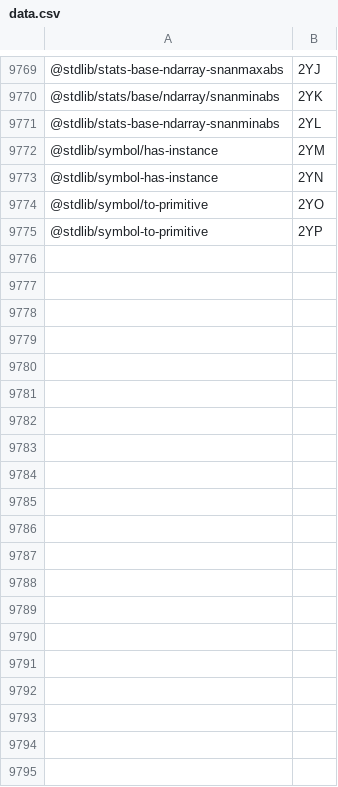
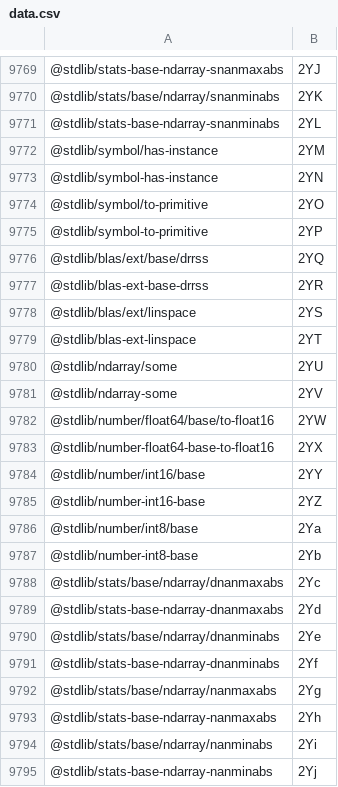
Before and after one commit to stdlib-js/error, a CSV file: tools/pkg2id/data/data.csv, drawn as a sheet; only a part is shown, gaps mark what is left out; the diff covers the shown part only.

```diff
--- a/tools/pkg2id/data/data.csv
+++ b/tools/pkg2id/data/data.csv
@@ -9775 +9775,21 @@
 "@stdlib/symbol-to-primitive",2YP
+"@stdlib/blas/ext/base/drrss",2YQ
+"@stdlib/blas-ext-base-drrss",2YR
+"@stdlib/blas/ext/linspace",2YS
+"@stdlib/blas-ext-linspace",2YT
+"@stdlib/ndarray/some",2YU
+"@stdlib/ndarray-some",2YV
+"@stdlib/number/float64/base/to-float16",2YW
+"@stdlib/number-float64-base-to-float16",2YX
+"@stdlib/number/int16/base",2YY
+"@stdlib/number-int16-base",2YZ
+"@stdlib/number/int8/base",2Ya
+"@stdlib/number-int8-base",2Yb
+"@stdlib/stats/base/ndarray/dnanmaxabs",2Yc
+"@stdlib/stats-base-ndarray-dnanmaxabs",2Yd
+"@stdlib/stats/base/ndarray/dnanminabs",2Ye
+"@stdlib/stats-base-ndarray-dnanminabs",2Yf
+"@stdlib/stats/base/ndarray/nanmaxabs",2Yg
+"@stdlib/stats-base-ndarray-nanmaxabs",2Yh
+"@stdlib/stats/base/ndarray/nanminabs",2Yi
+"@stdlib/stats-base-ndarray-nanminabs",2Yj
```
Also changed, not shown: 12 added rows elsewhere in this file, tools/database/data/data.csv, tools/id2pkg/data/data.csv, 4 other files.
